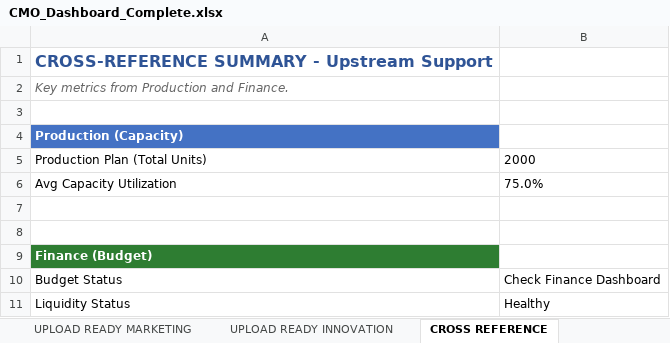
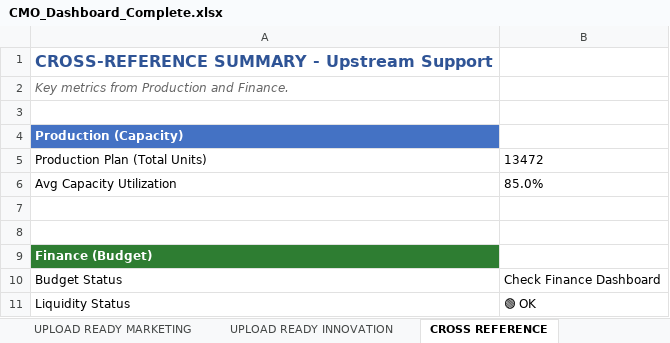
Before and after one commit to harellich12/exsim_dashboard, an Excel workbook: dashboards_v2/CMO_Dashboard_Complete.xlsx, sheet CROSS REFERENCE, drawn as a sheet; values as stored, in another font and other column widths than the file's, no borders; the diff names each change by its address in the sheet, - before the commit and + after, or states it on an @@ line.

```diff
--- a/dashboards_v2/CMO_Dashboard_Complete.xlsx (sheet CROSS REFERENCE)
+++ b/dashboards_v2/CMO_Dashboard_Complete.xlsx (sheet CROSS REFERENCE)
-B5: 2000
+B5: 13472
-B6: 75.0%
+B6: 85.0%
-B11: Healthy
+B11: 🟢 OK
```
Also changed, not shown: sheet INNOVATION LAB, sheet STRATEGY COCKPIT, sheet UPLOAD READY INNOVATION, Reports/accounts_receivable_payable.xlsx, Reports/market-report.xlsx, 47 other files.
